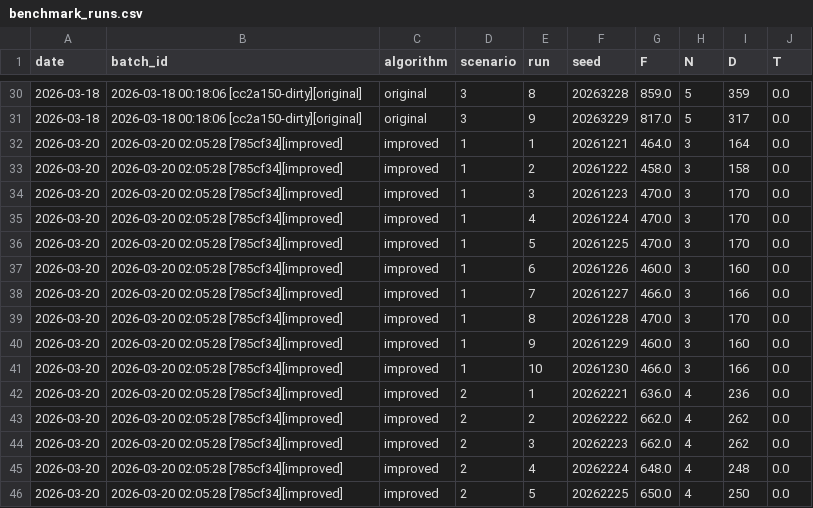
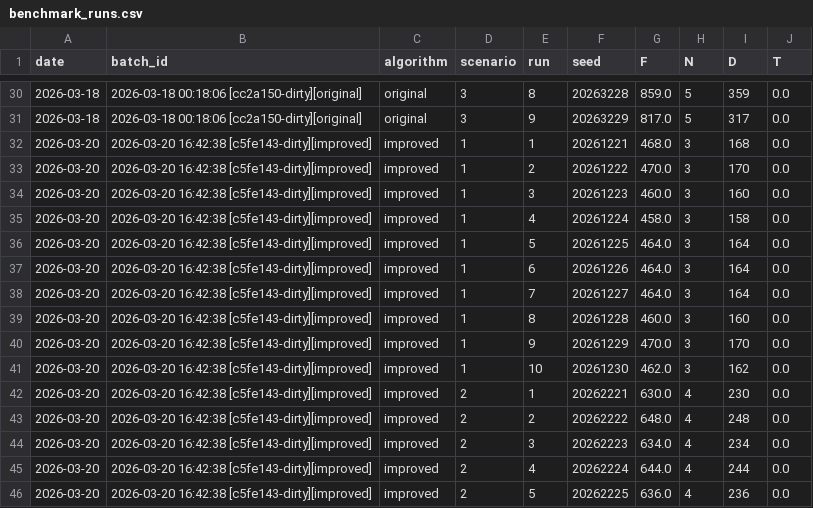
Before and after one commit to DeerYang/wpa_agv_optimization, a CSV file: docs/benchmarks/benchmark_runs.csv, drawn as a sheet; only a part is shown, gaps mark what is left out; the diff covers the shown part only.

```diff
--- a/docs/benchmarks/benchmark_runs.csv
+++ b/docs/benchmarks/benchmark_runs.csv
@@ -31,16 +31,16 @@ date,batch_id,algorithm,scenario,run,seed,F,N,D,T
 2026-03-18,2026-03-18 00:18:06 [cc2a150-dirty][original],original,3,9,20263229,817.0,5,317,0.0
-2026-03-20,2026-03-20 02:05:28 [785cf34][improved],improved,1,1,20261221,464.0,3,164,0.0
-2026-03-20,2026-03-20 02:05:28 [785cf34][improved],improved,1,2,20261222,458.0,3,158,0.0
-2026-03-20,2026-03-20 02:05:28 [785cf34][improved],improved,1,3,20261223,470.0,3,170,0.0
-2026-03-20,2026-03-20 02:05:28 [785cf34][improved],improved,1,4,20261224,470.0,3,170,0.0
-2026-03-20,2026-03-20 02:05:28 [785cf34][improved],improved,1,5,20261225,470.0,3,170,0.0
-2026-03-20,2026-03-20 02:05:28 [785cf34][improved],improved,1,6,20261226,460.0,3,160,0.0
-2026-03-20,2026-03-20 02:05:28 [785cf34][improved],improved,1,7,20261227,466.0,3,166,0.0
-2026-03-20,2026-03-20 02:05:28 [785cf34][improved],improved,1,8,20261228,470.0,3,170,0.0
-2026-03-20,2026-03-20 02:05:28 [785cf34][improved],improved,1,9,20261229,460.0,3,160,0.0
-2026-03-20,2026-03-20 02:05:28 [785cf34][improved],improved,1,10,20261230,466.0,3,166,0.0
-2026-03-20,2026-03-20 02:05:28 [785cf34][improved],improved,2,1,20262221,636.0,4,236,0.0
-2026-03-20,2026-03-20 02:05:28 [785cf34][improved],improved,2,2,20262222,662.0,4,262,0.0
-2026-03-20,2026-03-20 02:05:28 [785cf34][improved],improved,2,3,20262223,662.0,4,262,0.0
-2026-03-20,2026-03-20 02:05:28 [785cf34][improved],improved,2,4,20262224,648.0,4,248,0.0
-2026-03-20,2026-03-20 02:05:28 [785cf34][improved],improved,2,5,20262225,650.0,4,250,0.0
+2026-03-20,2026-03-20 16:42:38 [c5fe143-dirty][improved],improved,1,1,20261221,468.0,3,168,0.0
+2026-03-20,2026-03-20 16:42:38 [c5fe143-dirty][improved],improved,1,2,20261222,470.0,3,170,0.0
+2026-03-20,2026-03-20 16:42:38 [c5fe143-dirty][improved],improved,1,3,20261223,460.0,3,160,0.0
+2026-03-20,2026-03-20 16:42:38 [c5fe143-dirty][improved],improved,1,4,20261224,458.0,3,158,0.0
+2026-03-20,2026-03-20 16:42:38 [c5fe143-dirty][improved],improved,1,5,20261225,464.0,3,164,0.0
+2026-03-20,2026-03-20 16:42:38 [c5fe143-dirty][improved],improved,1,6,20261226,464.0,3,164,0.0
+2026-03-20,2026-03-20 16:42:38 [c5fe143-dirty][improved],improved,1,7,20261227,464.0,3,164,0.0
+2026-03-20,2026-03-20 16:42:38 [c5fe143-dirty][improved],improved,1,8,20261228,460.0,3,160,0.0
+2026-03-20,2026-03-20 16:42:38 [c5fe143-dirty][improved],improved,1,9,20261229,470.0,3,170,0.0
+2026-03-20,2026-03-20 16:42:38 [c5fe143-dirty][improved],improved,1,10,20261230,462.0,3,162,0.0
+2026-03-20,2026-03-20 16:42:38 [c5fe143-dirty][improved],improved,2,1,20262221,630.0,4,230,0.0
+2026-03-20,2026-03-20 16:42:38 [c5fe143-dirty][improved],improved,2,2,20262222,648.0,4,248,0.0
+2026-03-20,2026-03-20 16:42:38 [c5fe143-dirty][improved],improved,2,3,20262223,634.0,4,234,0.0
+2026-03-20,2026-03-20 16:42:38 [c5fe143-dirty][improved],improved,2,4,20262224,644.0,4,244,0.0
+2026-03-20,2026-03-20 16:42:38 [c5fe143-dirty][improved],improved,2,5,20262225,636.0,4,236,0.0
```
Also changed, not shown: 43 edited cells elsewhere in this file, 2 other files.
